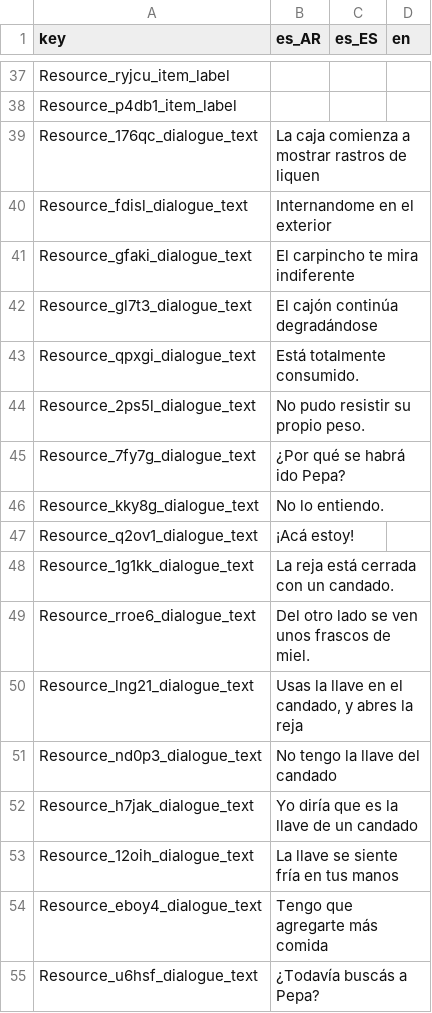
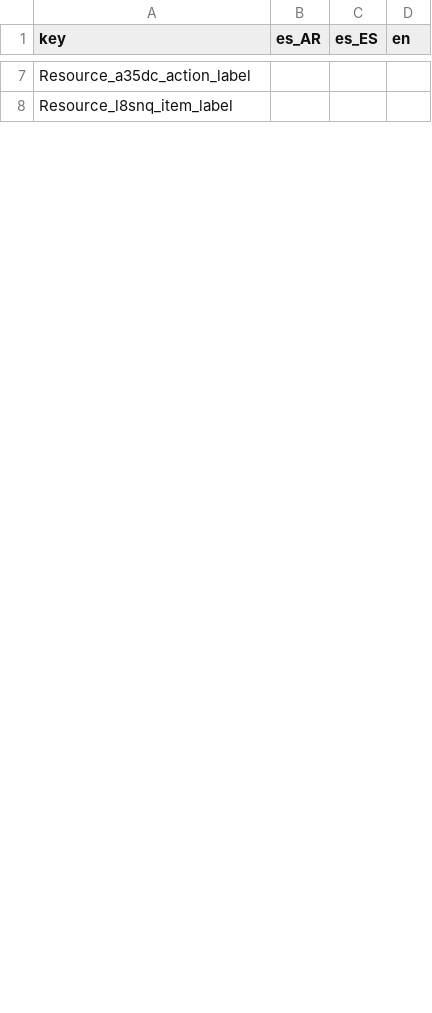
Before and after one commit to Eibriel/DeltaKayak, a CSV file: dkdata_strings.csv, drawn as a sheet; only a part is shown, gaps mark what is left out; removed rows and columns are numbered as before the commit, all else as after; the diff covers the shown part only; the diff names each change by its address in the sheet, - before the commit and + after, or states it on an @@ line.

```diff
--- a/dkdata_strings.csv
+++ b/dkdata_strings.csv
-A7 (key): Resource_ryjcu_item_label
+A7 (key): Resource_a35dc_action_label
-A8 (key): Resource_p4db1_item_label
+A8 (key): Resource_l8snq_item_label
-row 39: Resource_176qc_dialogue_text | La caja comienza a mostrar rastros de liquen
-row 40: Resource_fdisl_dialogue_text | Internandome en el exterior
-row 41: Resource_gfaki_dialogue_text | El carpincho te mira indiferente
-row 42: Resource_gl7t3_dialogue_text | El cajón continúa degradándose
-row 43: Resource_qpxgi_dialogue_text | Está totalmente consumido.
-row 44: Resource_2ps5l_dialogue_text | No pudo resistir su propio peso.
-row 45: Resource_7fy7g_dialogue_text | ¿Por qué se habrá ido Pepa?
-row 46: Resource_kky8g_dialogue_text | No lo entiendo.
-row 47: Resource_q2ov1_dialogue_text | ¡Acá estoy!
-row 48: Resource_1g1kk_dialogue_text | La reja está cerrada con un candado.
-row 49: Resource_rroe6_dialogue_text | Del otro lado se ven unos frascos de miel.
-row 50: Resource_lng21_dialogue_text | Usas la llave en el candado, y abres la reja
-row 51: Resource_nd0p3_dialogue_text | No tengo la llave del candado
-row 52: Resource_h7jak_dialogue_text | Yo diría que es la llave de un candado
-row 53: Resource_12oih_dialogue_text | La llave se siente fría en tus manos
-row 54: Resource_eboy4_dialogue_text | Tengo que agregarte más comida
-row 55: Resource_u6hsf_dialogue_text | ¿Todavía buscás a Pepa?
```
Also changed, not shown: 14 added rows and 54 removed rows elsewhere in this file, 20 other files.
